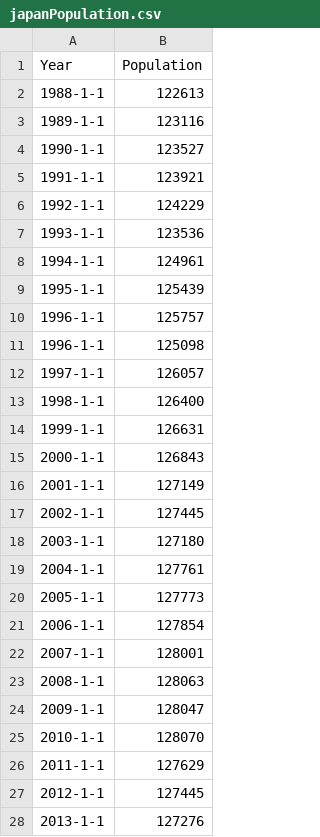
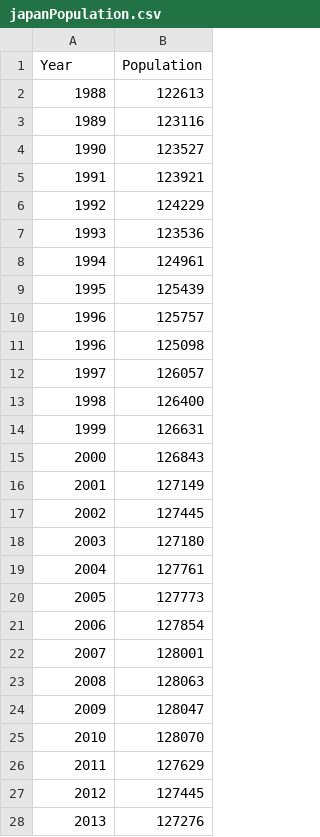
Before and after one commit to nhtrinh1988/Project, a CSV file: japanPopulation.csv, drawn as a sheet; only a part is shown; the diff covers the shown part only.

Commit message:
Update japanPopulation.csv

```diff
--- a/japanPopulation.csv
+++ b/japanPopulation.csv
@@ -1,28 +1,28 @@
 Year,Population
-1988-1-1,122613
-1989-1-1,123116
-1990-1-1,123527
-1991-1-1,123921
-1992-1-1,124229
-1993-1-1,123536
-1994-1-1,124961
-1995-1-1,125439
-1996-1-1,125757
-1996-1-1,125098
-1997-1-1,126057
-1998-1-1,126400
-1999-1-1,126631
-2000-1-1,126843
-2001-1-1,127149
-2002-1-1,127445
-2003-1-1,127180
-2004-1-1,127761
-2005-1-1,127773
-2006-1-1,127854
-2007-1-1,128001
-2008-1-1,128063
-2009-1-1,128047
-2010-1-1,128070
-2011-1-1,127629
-2012-1-1,127445
-2013-1-1,127276
+1988,122613
+1989,123116
+1990,123527
+1991,123921
+1992,124229
+1993,123536
+1994,124961
+1995,125439
+1996,125757
+1996,125098
+1997,126057
+1998,126400
+1999,126631
+2000,126843
+2001,127149
+2002,127445
+2003,127180
+2004,127761
+2005,127773
+2006,127854
+2007,128001
+2008,128063
+2009,128047
+2010,128070
+2011,127629
+2012,127445
+2013,127276
```
Also changed, not shown: 4 edited cells elsewhere in this file.
